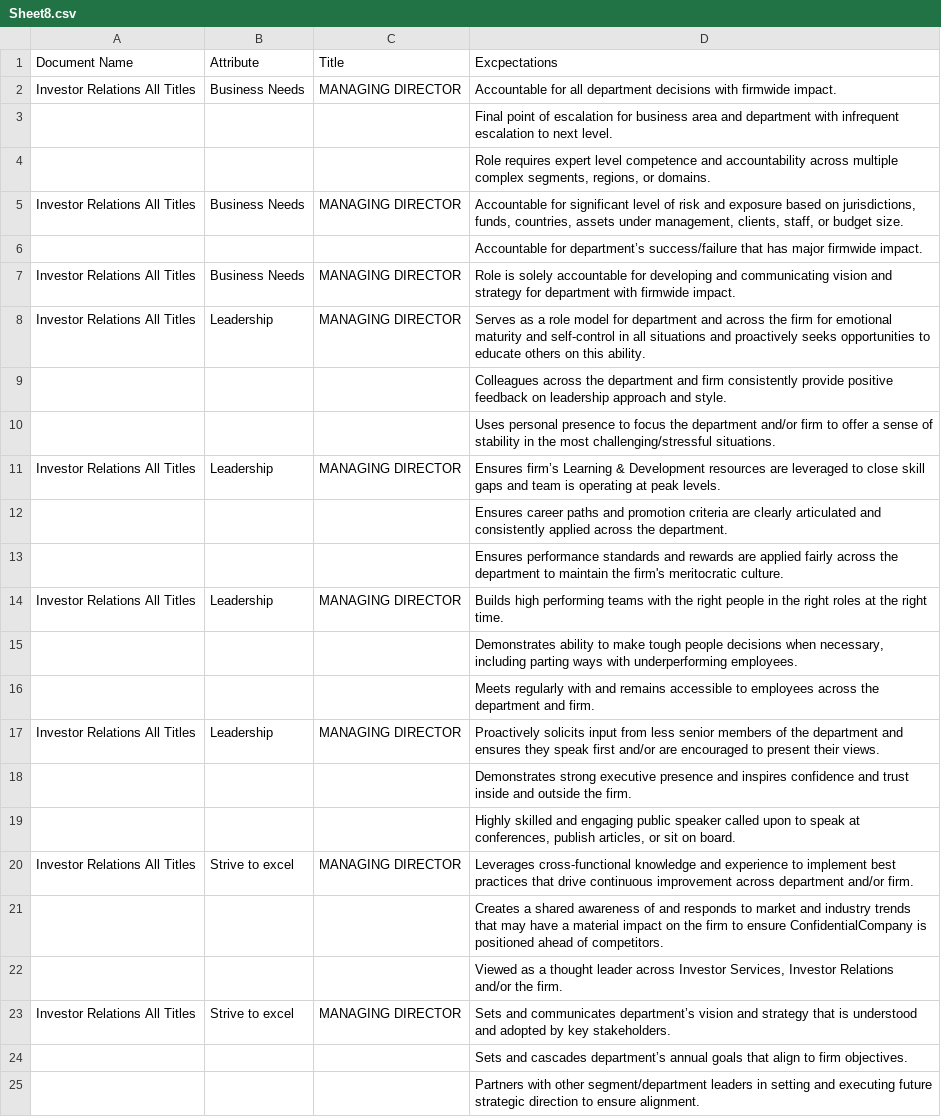
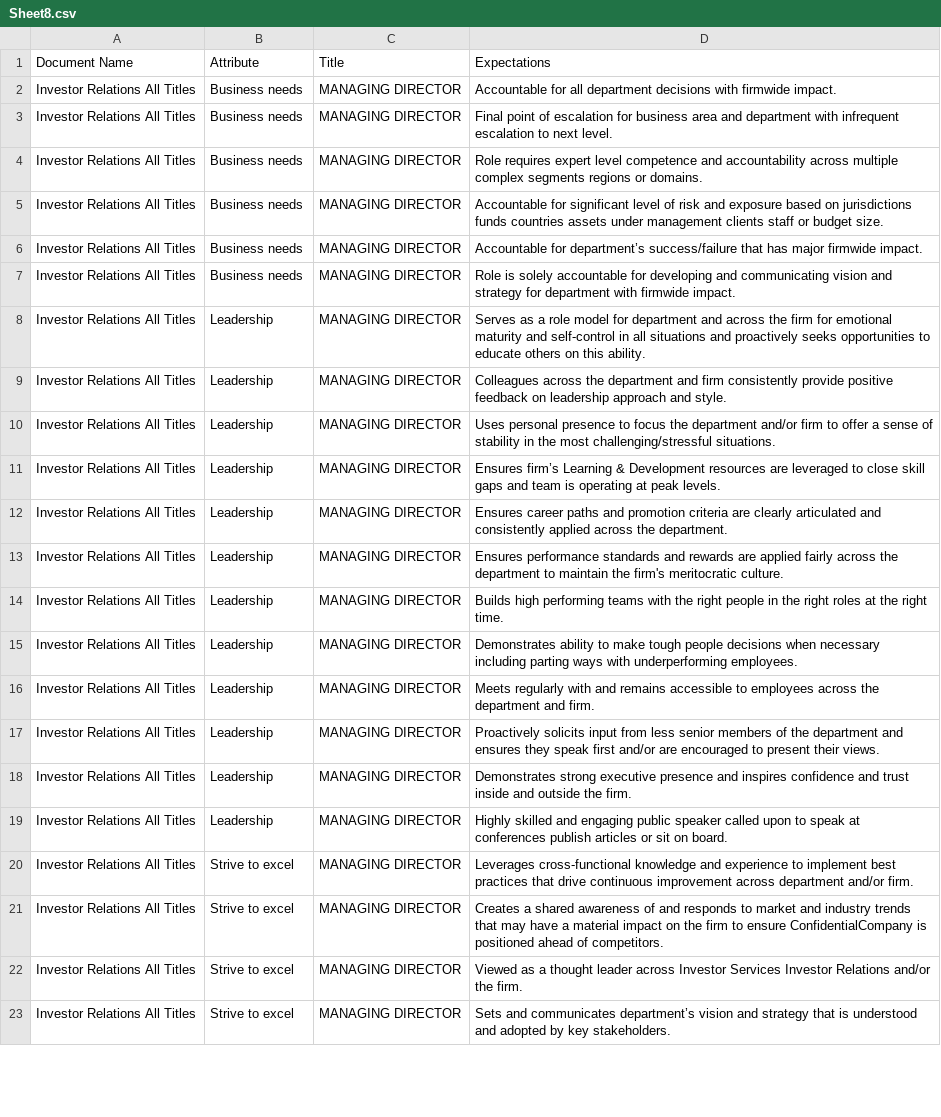
Before and after one commit to Saqib-R/Employee_360_Feedback, a CSV file: NewBackend/app/expectations/Sheet8.csv, drawn as a sheet; only a part is shown; removed rows and columns are numbered as before the commit, all else as after; the diff covers the shown part only; the diff names each change by its address in the sheet, - before the commit and + after, or states it on an @@ line.

```diff
--- a/NewBackend/app/expectations/Sheet8.csv
+++ b/NewBackend/app/expectations/Sheet8.csv
-D1: Excpectations
+D1: Expectations
-B2 (Attribute): Business Needs
+B2 (Attribute): Business needs
-row 3:  |  |  | Final point of escalation for business area and department with infrequent escalation to next level.
-row 4:  |  |  | Role requires expert level competence and accountability across multiple complex segments, regions, or domains.
+row 3: Investor Relations All Titles | Business needs | MANAGING DIRECTOR | Final point of escalation for business area and department with infrequent escalation to next level.
+row 4: Investor Relations All Titles | Business needs | MANAGING DIRECTOR | Role requires expert level competence and accountability across multiple complex segments regions or domains.
-B5 (Attribute): Business Needs
+B5 (Attribute): Business needs
-D5 (Expectations): …based on jurisdictions, funds, countries, assets under management, clients, staff, or budget…
+D5 (Expectations): …based on jurisdictions funds countries assets under management clients staff or budget…
-row 6:  |  |  | Accountable for department’s success/failure that has major firmwide impact.
+row 6: Investor Relations All Titles | Business needs | MANAGING DIRECTOR | Accountable for department’s success/failure that has major firmwide impact.
-B7 (Attribute): Business Needs
+B7 (Attribute): Business needs
-row 9:  |  |  | Colleagues across the department and firm consistently provide positive feedback on leadership approach and style.
-row 10:  |  |  | Uses personal presence to focus the department and/or firm to offer a sense of stability in the most challenging/stressful situations.
+row 9: Investor Relations All Titles | Leadership | MANAGING DIRECTOR | Colleagues across the department and firm consistently provide positive feedback on leadership approach and style.
+row 10: Investor Relations All Titles | Leadership | MANAGING DIRECTOR | Uses personal presence to focus the department and/or firm to offer a sense of stability in the most challenging/stressful situations.
-row 12:  |  |  | Ensures career paths and promotion criteria are clearly articulated and consistently applied across the department.
-row 13:  |  |  | Ensures performance standards and rewards are applied fairly across the department to maintain the firm's meritocratic culture.
+row 12: Investor Relations All Titles | Leadership | MANAGING DIRECTOR | Ensures career paths and promotion criteria are clearly articulated and consistently applied across the department.
+row 13: Investor Relations All Titles | Leadership | MANAGING DIRECTOR | Ensures performance standards and rewards are applied fairly across the department to maintain the firm's meritocratic culture.
-row 15:  |  |  | Demonstrates ability to make tough people decisions when necessary, including parting ways with underperforming employees.
-row 16:  |  |  | Meets regularly with and remains accessible to employees across the department and firm.
+row 15: Investor Relations All Titles | Leadership | MANAGING DIRECTOR | Demonstrates ability to make tough people decisions when necessary including parting ways with underperforming employees.
+row 16: Investor Relations All Titles | Leadership | MANAGING DIRECTOR | Meets regularly with and remains accessible to employees across the department and firm.
-row 18:  |  |  | Demonstrates strong executive presence and inspires confidence and trust inside and outside the firm.
-row 19:  |  |  | Highly skilled and engaging public speaker called upon to speak at conferences, publish articles, or sit on board.
+row 18: Investor Relations All Titles | Leadership | MANAGING DIRECTOR | Demonstrates strong executive presence and inspires confidence and trust inside and outside the firm.
+row 19: Investor Relations All Titles | Leadership | MANAGING DIRECTOR | Highly skilled and engaging public speaker called upon to speak at conferences publish articles or sit on board.
-row 21:  |  |  | Creates a shared awareness of and responds to market and industry trends that may have a material impact on the firm to ensure ConfidentialCompany is positioned ahead of competitors.
-row 22:  |  |  | Viewed as a thought leader across Investor Services, Investor Relations and/or the firm.
+row 21: Investor Relations All Titles | Strive to excel | MANAGING DIRECTOR | Creates a shared awareness of and responds to market and industry trends that may have a material impact on the firm to ensure ConfidentialCompany is positioned ahead of competitors.
+row 22: Investor Relations All Titles | Strive to excel | MANAGING DIRECTOR | Viewed as a thought leader across Investor Services Investor Relations and/or the firm.
-row 24:  |  |  | Sets and cascades department’s annual goals that align to firm objectives.
-row 25:  |  |  | Partners with other segment/department leaders in setting and executing future strategic direction to ensure alignment.
```
Also changed, not shown: 18 added rows, 16 removed rows and 12 edited cells elsewhere in this file, NewBackend/app/expectations/Sheet1.csv, NewBackend/app/expectations/Sheet3.csv, 57 other files.
